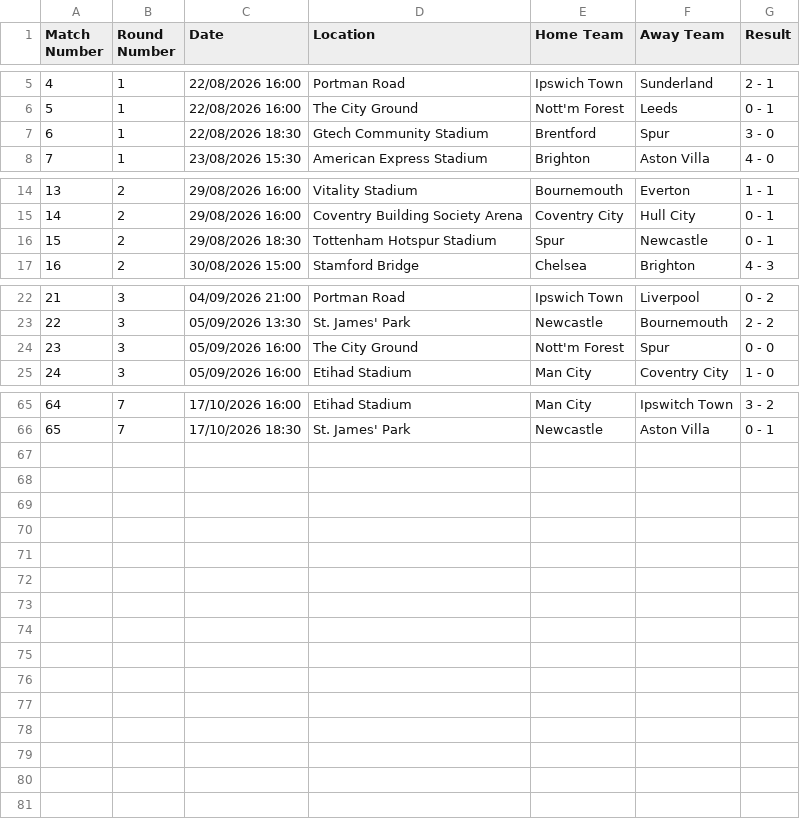
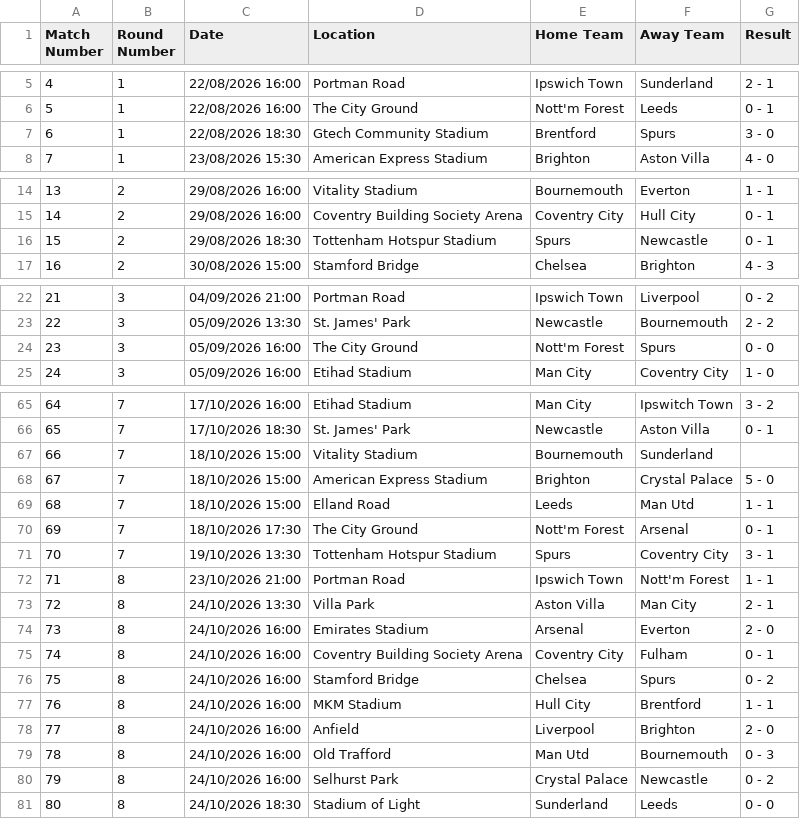
Before and after one commit to onahhh12/football_predictor_V1, a CSV file: 2026_2027 dataset.csv, drawn as a sheet; only a part is shown, gaps mark what is left out; the diff covers the shown part only.

Commit message:
Update 2026_2027 dataset.csv

```diff
--- a/2026_2027 dataset.csv
+++ b/2026_2027 dataset.csv
@@ -6,3 +6,3 @@ Match Number,Round Number,Date,Location,Home Team,Away Team,Result
 5,1,22/08/2026 16:00,The City Ground,Nott'm Forest,Leeds,0 - 1
-6,1,22/08/2026 18:30,Gtech Community Stadium,Brentford,Spur,3 - 0
+6,1,22/08/2026 18:30,Gtech Community Stadium,Brentford,Spurs,3 - 0
 7,1,23/08/2026 15:30,American Express Stadium,Brighton,Aston Villa,4 - 0
@@ -15,3 +15,3 @@ Match Number,Round Number,Date,Location,Home Team,Away Team,Result
 14,2,29/08/2026 16:00,Coventry Building Society Arena,Coventry City,Hull City,0 - 1
-15,2,29/08/2026 18:30,Tottenham Hotspur Stadium,Spur,Newcastle,0 - 1
+15,2,29/08/2026 18:30,Tottenham Hotspur Stadium,Spurs,Newcastle,0 - 1
 16,2,30/08/2026 15:00,Stamford Bridge,Chelsea,Brighton,4 - 3
@@ -23,3 +23,3 @@ Match Number,Round Number,Date,Location,Home Team,Away Team,Result
 22,3,05/09/2026 13:30,St. James' Park,Newcastle,Bournemouth,2 - 2
-23,3,05/09/2026 16:00,The City Ground,Nott'm Forest,Spur,0 - 0
+23,3,05/09/2026 16:00,The City Ground,Nott'm Forest,Spurs,0 - 0
 24,3,05/09/2026 16:00,Etihad Stadium,Man City,Coventry City,1 - 0
@@ -66 +66,16 @@ Match Number,Round Number,Date,Location,Home Team,Away Team,Result
 65,7,17/10/2026 18:30,St. James' Park,Newcastle,Aston Villa,0 - 1
+66,7,18/10/2026 15:00,Vitality Stadium,Bournemouth,Sunderland,
+67,7,18/10/2026 15:00,American Express Stadium,Brighton,Crystal Palace,5 - 0
+68,7,18/10/2026 15:00,Elland Road,Leeds,Man Utd,1 - 1
+69,7,18/10/2026 17:30,The City Ground,Nott'm Forest,Arsenal,0 - 1
+70,7,19/10/2026 13:30,Tottenham Hotspur Stadium,Spurs,Coventry City,3 - 1
+71,8,23/10/2026 21:00,Portman Road,Ipswich Town,Nott'm Forest,1 - 1
+72,8,24/10/2026 13:30,Villa Park,Aston Villa,Man City,2 - 1
+73,8,24/10/2026 16:00,Emirates Stadium,Arsenal,Everton,2 - 0
+74,8,24/10/2026 16:00,Coventry Building Society Arena,Coventry City,Fulham,0 - 1
+75,8,24/10/2026 16:00,Stamford Bridge,Chelsea,Spurs,0 - 2
+76,8,24/10/2026 16:00,MKM Stadium,Hull City,Brentford,1 - 1
+77,8,24/10/2026 16:00,Anfield,Liverpool,Brighton,2 - 0
+78,8,24/10/2026 16:00,Old Trafford,Man Utd,Bournemouth,0 - 3
+79,8,24/10/2026 16:00,Selhurst Park,Crystal Palace,Newcastle,0 - 2
+80,8,24/10/2026 18:30,Stadium of Light,Sunderland,Leeds,0 - 0
```
Also changed, not shown: 2 edited cells elsewhere in this file.
